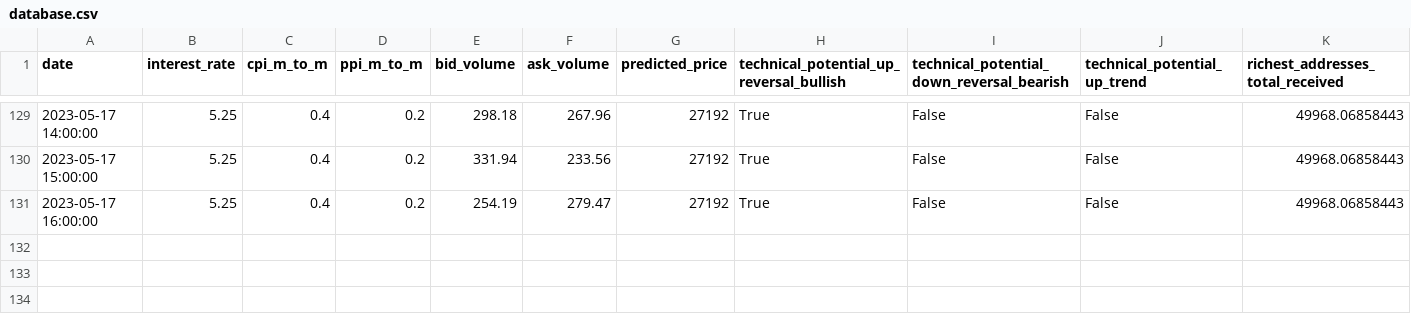
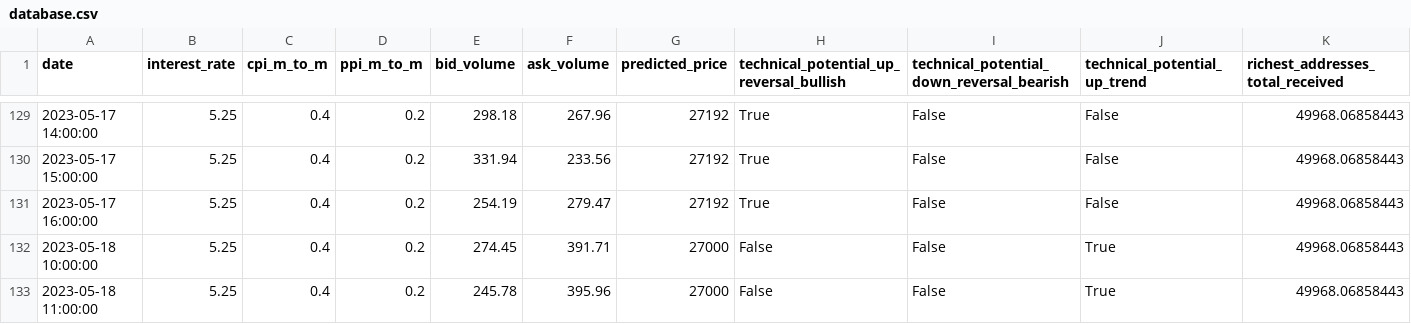
Before and after one commit to williamnordberg/adam_trader, a CSV file: data/database.csv, drawn as a sheet; only a part is shown, gaps mark what is left out; rows hold the shown columns only; the diff names each change by its address in the sheet, - before the commit and + after, or states it on an @@ line.

```diff
--- a/data/database.csv
+++ b/data/database.csv
+row 132: 2023-05-18 10:00:00 | 5.25 | 0.4 | 0.2 | 274.45 | 391.71 | 27000 | False | False | True | 49968.06858443
+row 133: 2023-05-18 11:00:00 | 5.25 | 0.4 | 0.2 | 245.78 | 395.96 | 27000 | False | False | True | 49968.06858443
```
Also changed, not shown: data/latest_info_saved.csv, 2 other files.
